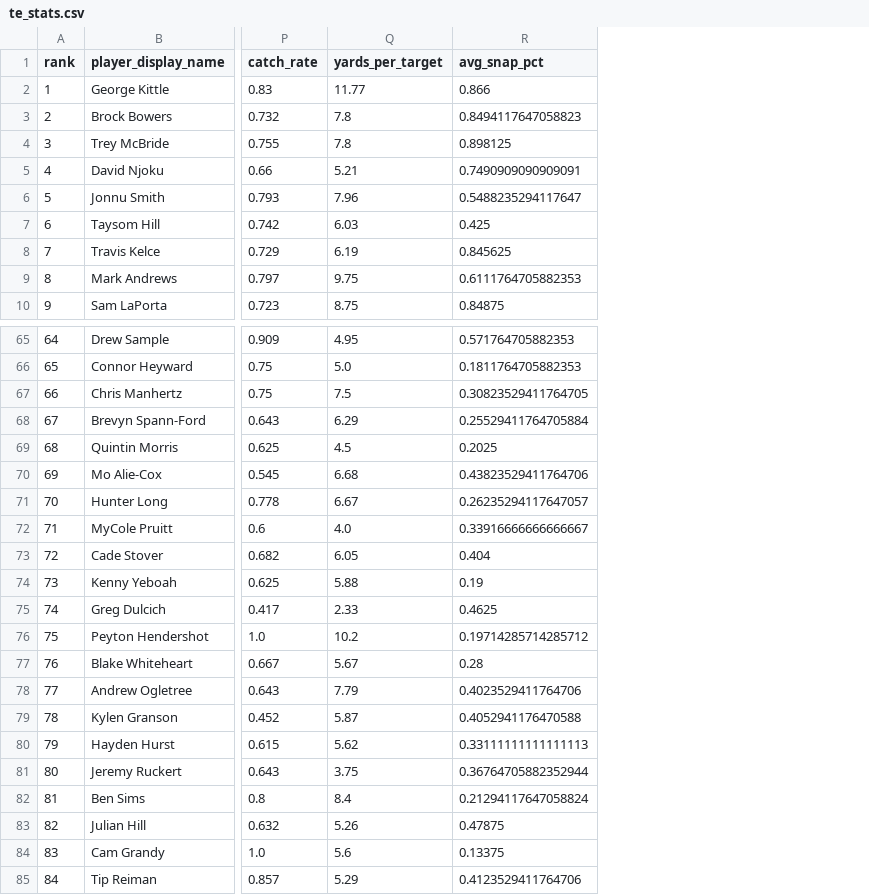
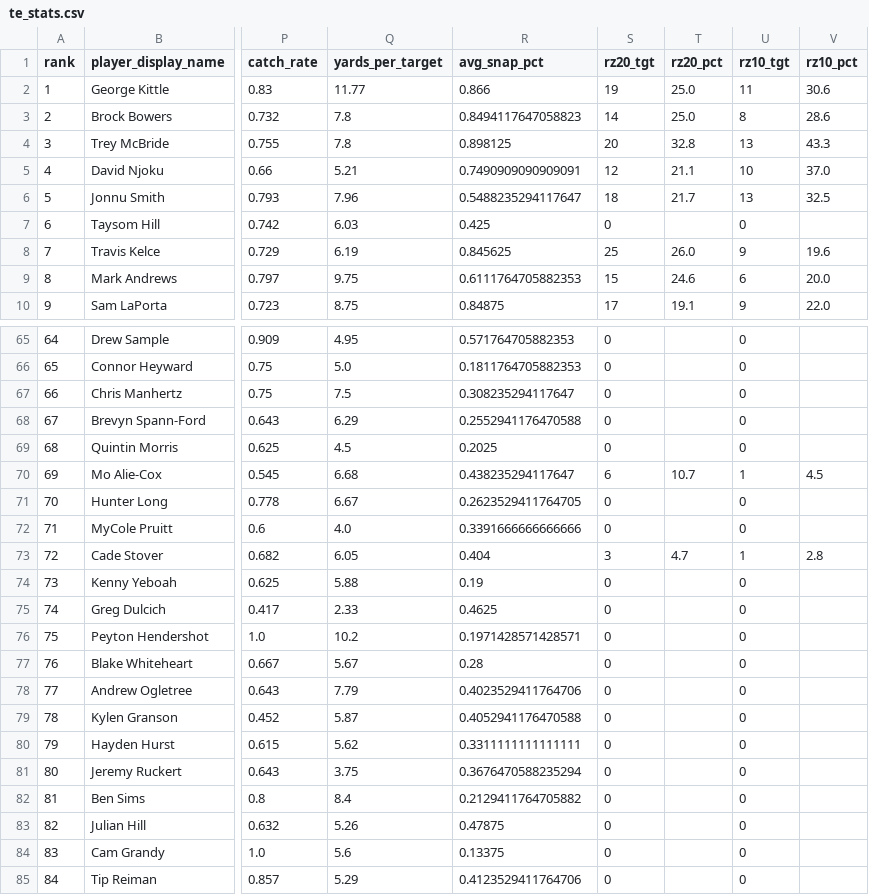
Before and after one commit to dylanlee21/Fantasy-Edge, a CSV file: data/2024/te_stats.csv, drawn as a sheet; only a part is shown, gaps mark what is left out; the diff covers the shown part only; the diff names each change by its address in the sheet, - before the commit and + after, or states it on an @@ line.

```diff
--- a/data/2024/te_stats.csv
+++ b/data/2024/te_stats.csv
+column S (rz20_tgt), rows 2-10: 19 | 14 | 20 | 12 | 18 | 0 | 25 | 15 | 17; rows 65-85: 0 | 0 | 0 | 0 | 0 | 6 | 0 | 0 | 3 | 0 | 0 | 0 | 0 | 0 | 0 | 0 | 0 | 0 | 0 | 0 | 0
+column T (rz20_pct), rows 2-10: 25.0 | 25.0 | 32.8 | 21.1 | 21.7 |  | 26.0 | 24.6 | 19.1; rows 70-73: 10.7 |  |  | 4.7
+column U (rz10_tgt), rows 2-10: 11 | 8 | 13 | 10 | 13 | 0 | 9 | 6 | 9; rows 65-85: 0 | 0 | 0 | 0 | 0 | 1 | 0 | 0 | 1 | 0 | 0 | 0 | 0 | 0 | 0 | 0 | 0 | 0 | 0 | 0 | 0
+column V (rz10_pct), rows 2-10: 30.6 | 28.6 | 43.3 | 37.0 | 32.5 |  | 19.6 | 20.0 | 22.0; rows 70-73: 4.5 |  |  | 2.8
-R67 (avg_snap_pct): 0.30823529411764705
+R67 (avg_snap_pct): 0.308235294117647
-R68 (avg_snap_pct): 0.25529411764705884
+R68 (avg_snap_pct): 0.2552941176470588
-R70 (avg_snap_pct): 0.43823529411764706
+R70 (avg_snap_pct): 0.438235294117647
-R71 (avg_snap_pct): 0.26235294117647057
+R71 (avg_snap_pct): 0.2623529411764705
-R72 (avg_snap_pct): 0.33916666666666667
+R72 (avg_snap_pct): 0.3391666666666666
-R76 (avg_snap_pct): 0.19714285714285712
+R76 (avg_snap_pct): 0.1971428571428571
-R80 (avg_snap_pct): 0.33111111111111113
+R80 (avg_snap_pct): 0.3311111111111111
-R81 (avg_snap_pct): 0.36764705882352944
+R81 (avg_snap_pct): 0.3676470588235294
-R82 (avg_snap_pct): 0.21294117647058824
+R82 (avg_snap_pct): 0.2129411764705882
```
Also changed, not shown: 14 edited cells elsewhere in this file, data/2024/rb_stats.csv, data/2024/wr_stats.csv, 4 other files.
